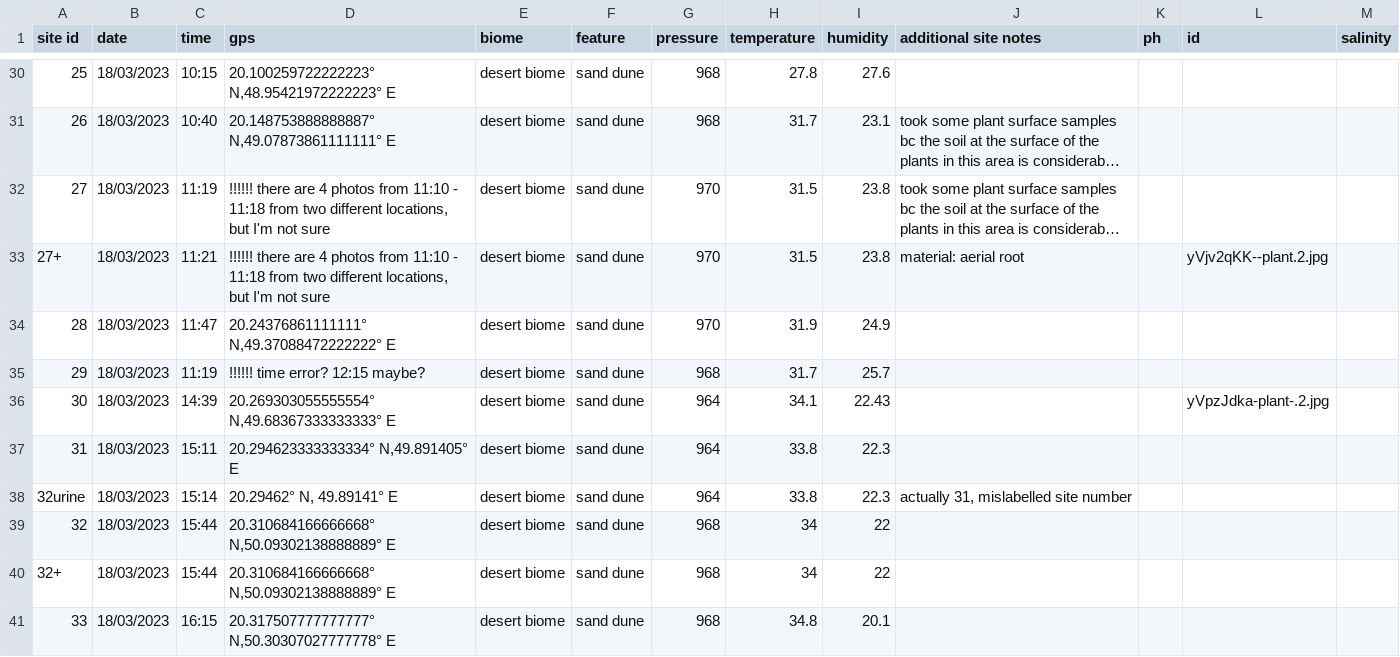
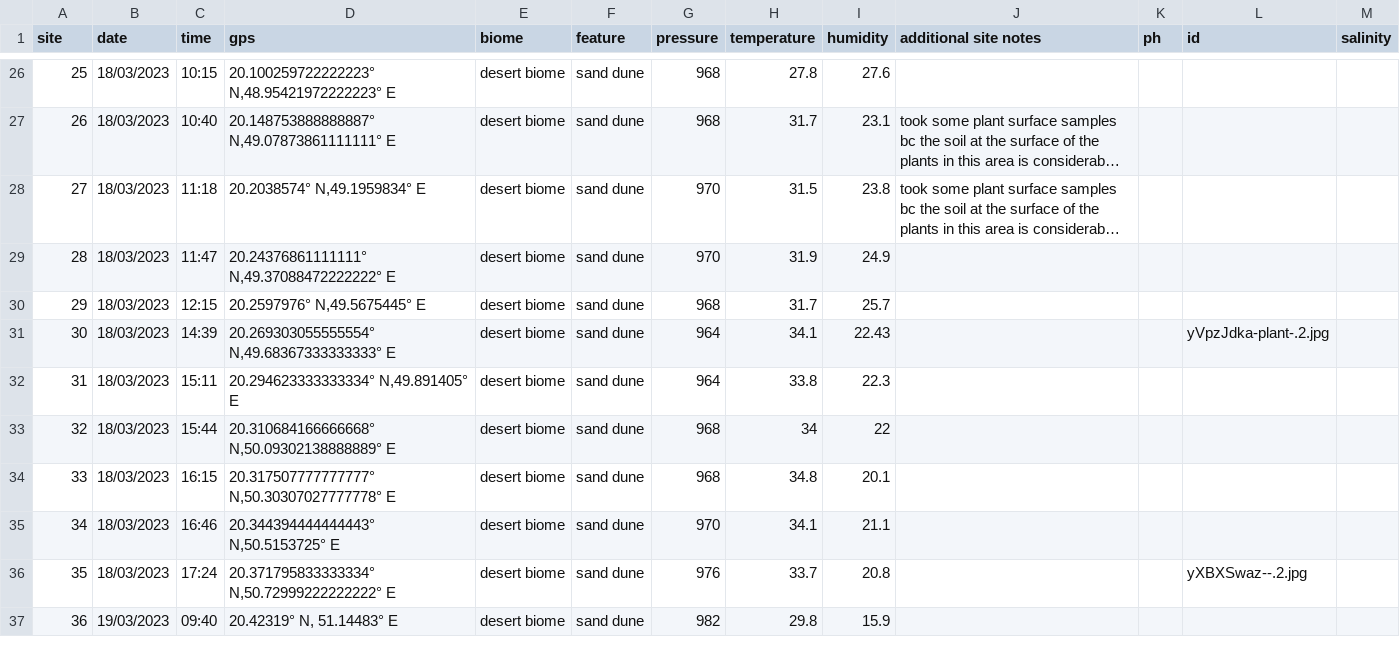
Before and after one commit to bio-ontology-research-group/Metagenome_MGWAS, a TSV file: data/RDF/table.tsv, drawn as a sheet; only a part is shown, gaps mark what is left out; the shorter side is filled out with more unchanged rows; long unchanged cells end in …; removed rows and columns are numbered as before the commit, all else as after; the diff covers the shown part only; the diff names each change by its address in the sheet, - before the commit and + after, or states it on an @@ line.

```diff
--- a/data/RDF/table.tsv
+++ b/data/RDF/table.tsv
@@ column A (site) renumbered between rows 1 and 60 @@
-C28 (time): 11:19
+C28 (time): 11:18
-D28 (gps): !!!!!! there are 4 photos from 11:10 - 11:18 from two different locations, but I'm not sure
+D28 (gps): 20.2038574° N,49.1959834° E
-row 33: 27+ | 18/03/2023 | 11:21 | !!!!!! there are 4 photos from 11:10 - 11:18 from two different locations, but I'm not sure | desert biome | sand dune | 970 | 31.5 | 23.8 | material: aerial root |  | yVjv2qKK--plant.2.jpg
-C30 (time): 11:19
+C30 (time): 12:15
-D30 (gps): !!!!!! time error? 12:15 maybe?
+D30 (gps): 20.2597976° N,49.5675445° E
-row 38: 32urine | 18/03/2023 | 15:14 | 20.29462° N, 49.89141° E | desert biome | sand dune | 964 | 33.8 | 22.3 | actually 31, mislabelled site number
-row 39: 32 | 18/03/2023 | 15:44 | 20.310684166666668° N,50.09302138888889° E | desert biome | sand dune | 968 | 34 | 22
```
Also changed, not shown: 14 removed rows and 5 edited cells elsewhere in this file, 3 other files.
